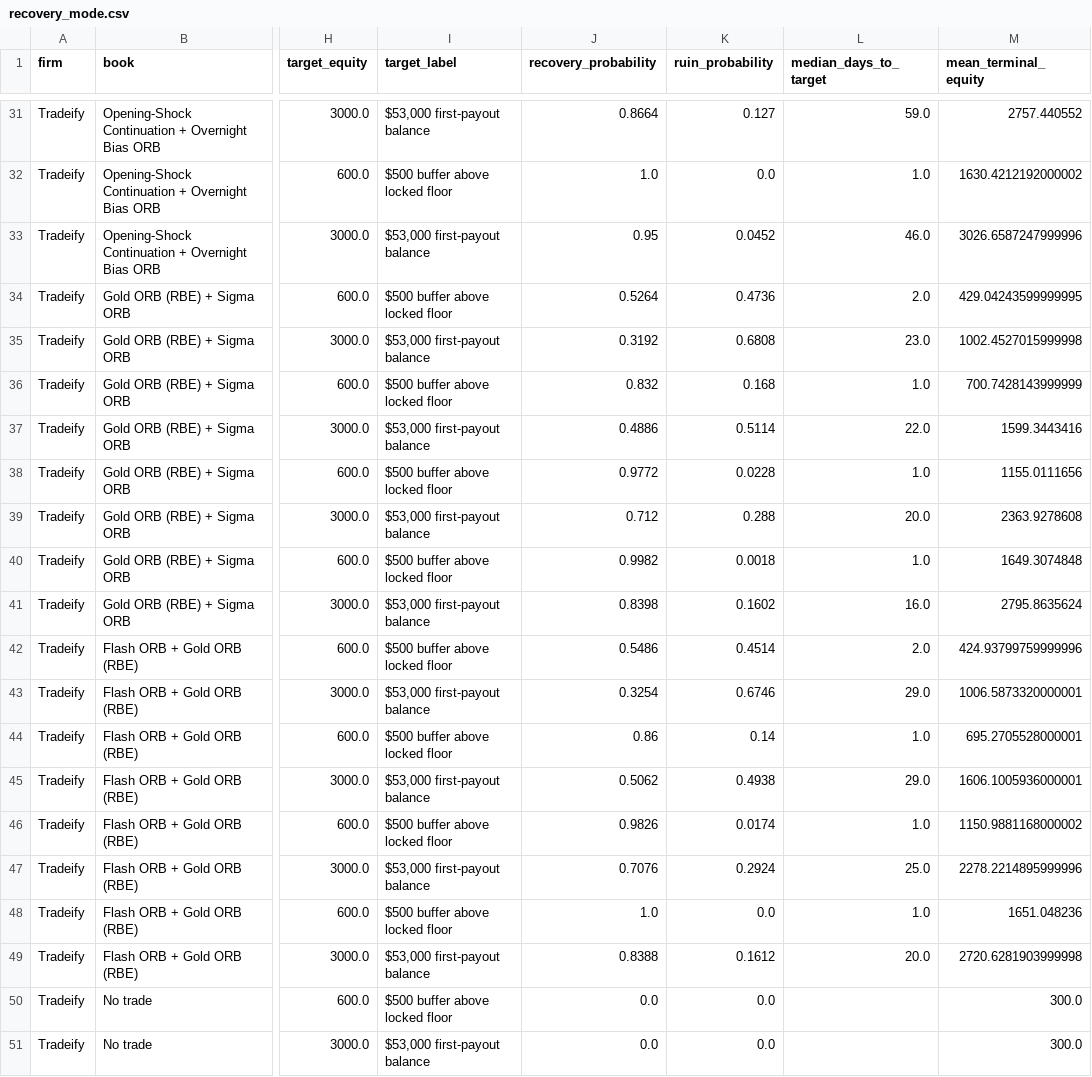
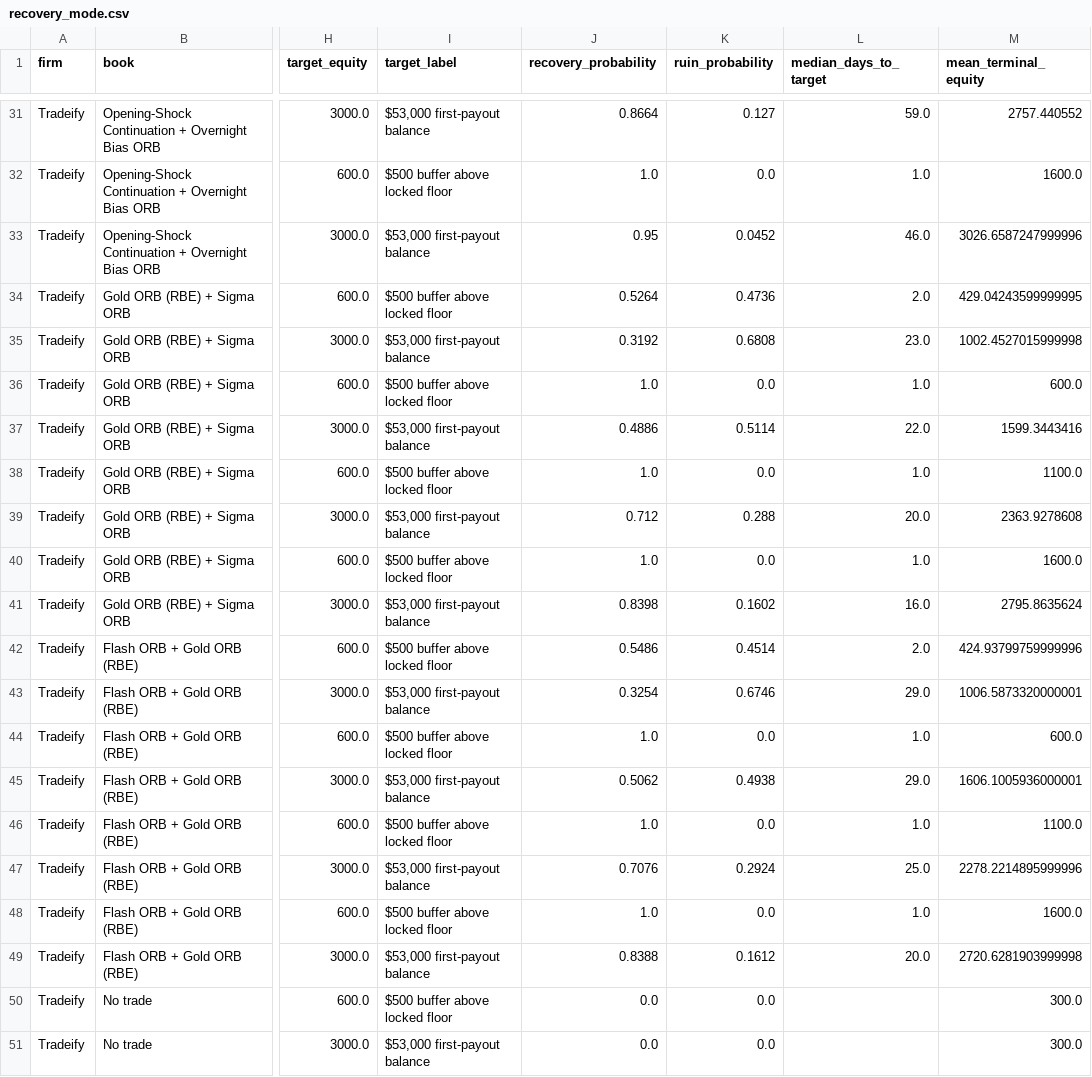
Before and after one commit to EricOsas/Portfolio-Research, a CSV file: Prop-Firms/Tradeify-50K-Growth-Futures/reports/recovery_mode.csv, drawn as a sheet; only a part is shown, gaps mark what is left out; the diff covers the shown part only; the diff names each change by its address in the sheet, - before the commit and + after, or states it on an @@ line.

```diff
--- a/Prop-Firms/Tradeify-50K-Growth-Futures/reports/recovery_mode.csv
+++ b/Prop-Firms/Tradeify-50K-Growth-Futures/reports/recovery_mode.csv
-M32 (mean_terminal_equity): 1630.4212192000002
+M32 (mean_terminal_equity): 1600.0
-J36 (recovery_probability): 0.832
+J36 (recovery_probability): 1.0
-K36 (ruin_probability): 0.168
+K36 (ruin_probability): 0.0
-M36 (mean_terminal_equity): 700.7428143999999
+M36 (mean_terminal_equity): 600.0
-J38 (recovery_probability): 0.9772
+J38 (recovery_probability): 1.0
-K38 (ruin_probability): 0.0228
+K38 (ruin_probability): 0.0
-M38 (mean_terminal_equity): 1155.0111656
+M38 (mean_terminal_equity): 1100.0
-J40 (recovery_probability): 0.9982
+J40 (recovery_probability): 1.0
-K40 (ruin_probability): 0.0018
+K40 (ruin_probability): 0.0
-M40 (mean_terminal_equity): 1649.3074848
+M40 (mean_terminal_equity): 1600.0
-J44 (recovery_probability): 0.86
+J44 (recovery_probability): 1.0
-K44 (ruin_probability): 0.14
+K44 (ruin_probability): 0.0
-M44 (mean_terminal_equity): 695.2705528000001
+M44 (mean_terminal_equity): 600.0
-J46 (recovery_probability): 0.9826
+J46 (recovery_probability): 1.0
-K46 (ruin_probability): 0.0174
+K46 (ruin_probability): 0.0
-M46 (mean_terminal_equity): 1150.9881168000002
+M46 (mean_terminal_equity): 1100.0
-M48 (mean_terminal_equity): 1651.048236
+M48 (mean_terminal_equity): 1600.0
```
Also changed, not shown: 21 edited cells elsewhere in this file, Prop-Firms/FTMO-10K-2Step-CFD/reports/book_rankings.csv, Prop-Firms/Tradeify-50K-Growth-Futures/reports/book_rankings.csv, 6 other files.
